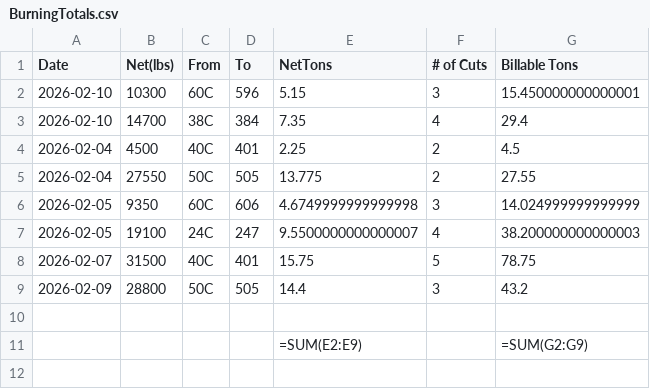
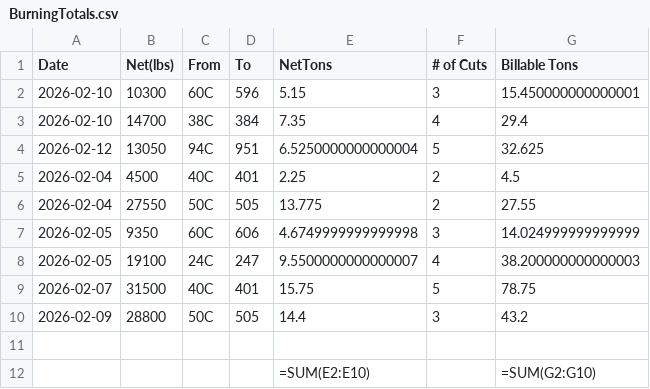
Before and after one commit to Harsco36Map/Yardmap, a CSV file: BurningTotals.csv, drawn as a sheet.

Commit message:
Add files via upload

```diff
--- a/BurningTotals.csv
+++ b/BurningTotals.csv
@@ -3,2 +3,3 @@ Date,Net(lbs),From,To,NetTons,# of Cuts,Billable Tons
 2026-02-10,14700,38C,384,7.35,4,29.4
+2026-02-12,13050,94C,951,6.5250000000000004,5,32.625
 2026-02-04,4500,40C,401,2.25,2,4.5
@@ -10,2 +11,2 @@ Date,Net(lbs),From,To,NetTons,# of Cuts,Billable Tons
 ,,,,,,
-,,,,=SUM(E2:E9),,=SUM(G2:G9)
+,,,,=SUM(E2:E10),,=SUM(G2:G10)
```
